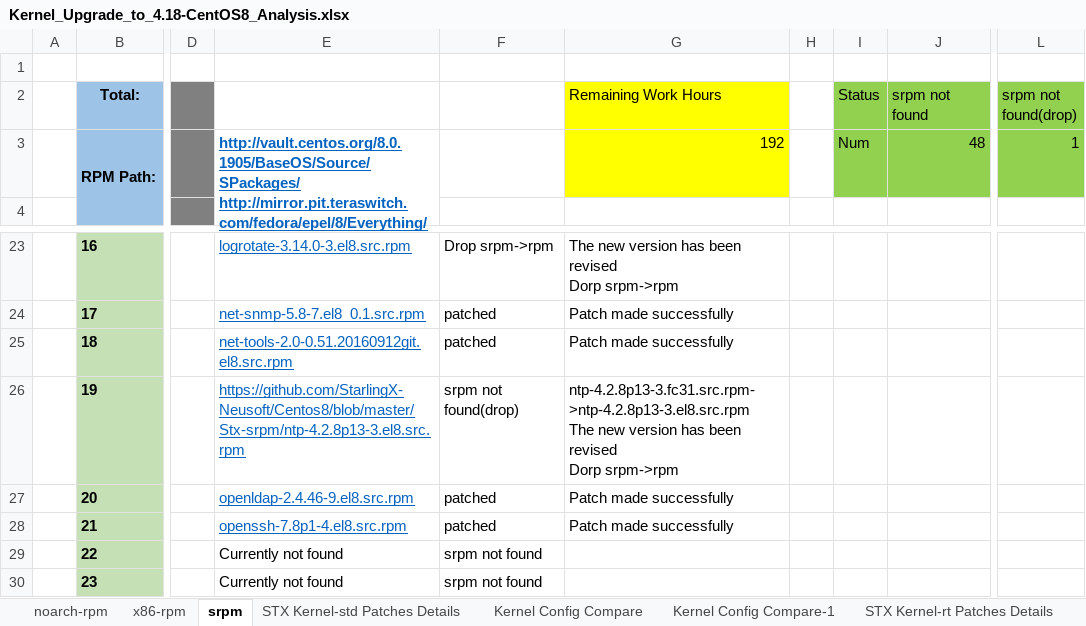
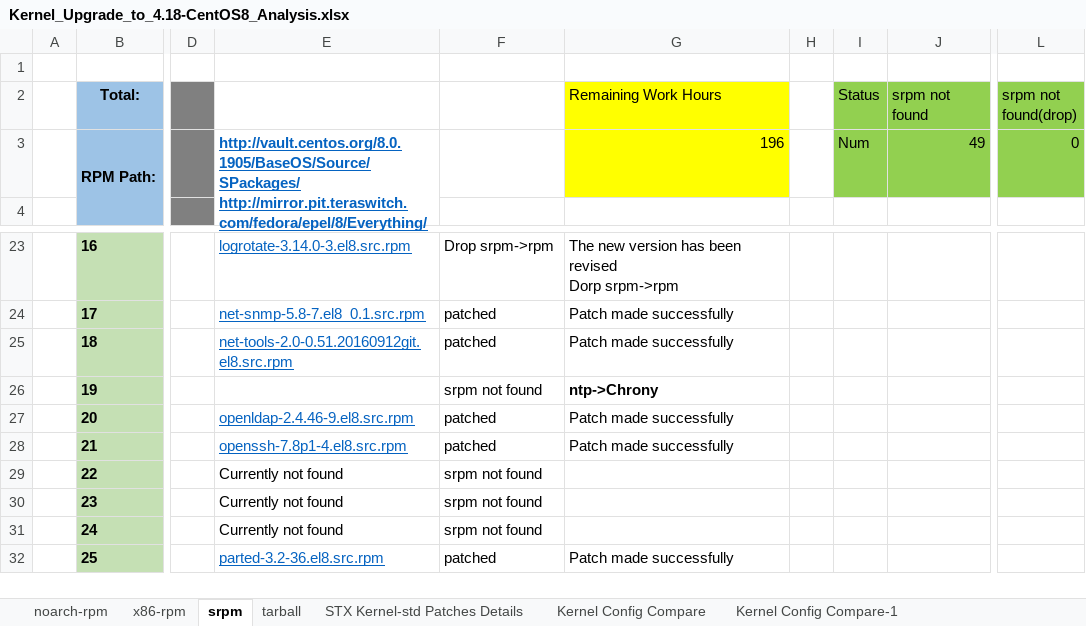
Before and after one commit to StarlingX-Neusoft/Centos8, an Excel workbook: Kernel_Upgrade_to_4.18-CentOS8_Analysis.xlsx, sheet srpm, drawn as a sheet; only a part is shown, gaps mark what is left out; the shorter side is filled out with more unchanged rows; values as stored, in another font and other column widths than the file's, no borders; conditional formats not drawn; ↵ is a line break in a cell; the diff names each change by its address in the sheet, - before the commit and + after, or states it on an @@ line.

Commit message:
add excel tarball sheet

```diff
--- a/Kernel_Upgrade_to_4.18-CentOS8_Analysis.xlsx (sheet srpm)
+++ b/Kernel_Upgrade_to_4.18-CentOS8_Analysis.xlsx (sheet srpm)
+sheet tab: tarball
-G3 (Remaining Work Hours): 192
+G3 (Remaining Work Hours): 196
-J3 (srpm not found): 48
+J3 (srpm not found): 49
-L3 (srpm not found(drop)): 1
+L3 (srpm not found(drop)): 0
-E26: https://github.com/StarlingX-Neusoft/Centos8/blob/master/Stx-srpm/ntp-4.2.8p13-3.el8.src.rpm
+E26: (empty)
-F26: srpm not found(drop)
+F26: srpm not found
-G26 (Remaining Work Hours): ntp-4.2.8p13-3.fc31.src.rpm->ntp-4.2.8p13-3.el8.src.rpm ↵ The new version has been revised ↵ Dorp srpm->rpm
+G26 (Remaining Work Hours): ntp->Chrony
-G26 bold: off
+G26 bold: on
```
